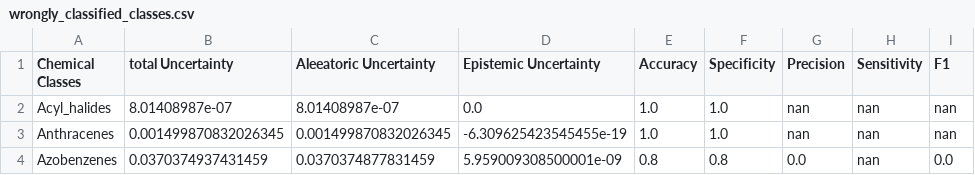
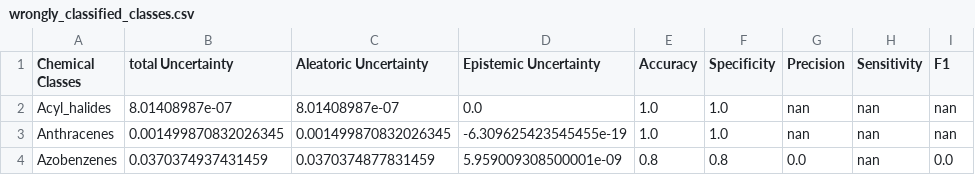
Before and after one commit to zaczaczac5/GCNN_Bayesian, a CSV file: wrongly_classified_classes.csv, drawn as a sheet; only a part is shown.

Commit message:
Update wrongly_classified_classes.csv

```diff
--- a/wrongly_classified_classes.csv
+++ b/wrongly_classified_classes.csv
@@ -1,2 +1,2 @@
-Chemical Classes,total Uncertainty,Aleeatoric Uncertainty,Epistemic Uncertainty,Accuracy,Specificity,Precision,Sensitivity,F1
+Chemical Classes,total Uncertainty,Aleatoric Uncertainty,Epistemic Uncertainty,Accuracy,Specificity,Precision,Sensitivity,F1
 Acyl_halides,8.01408987e-07,8.01408987e-07,0.0,1.0,1.0,nan,nan,nan
```
